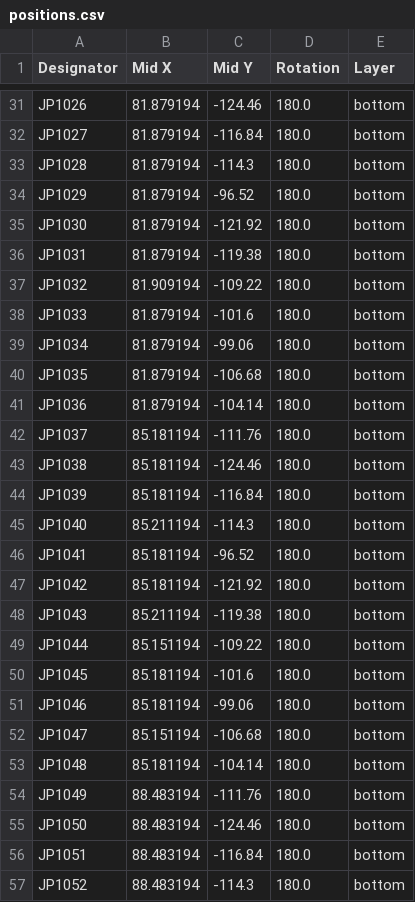
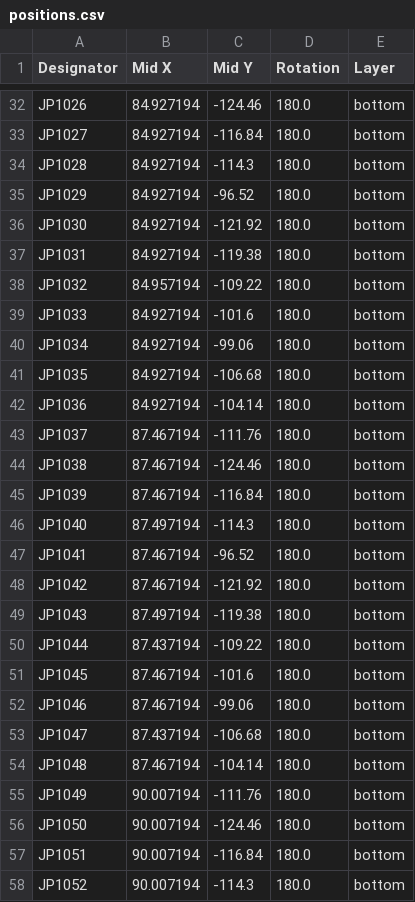
Before and after one commit to sadekbaroudi/vik, a CSV file: pcb/vik-universal/breadboard/production/positions.csv, drawn as a sheet; only a part is shown, gaps mark what is left out; addresses are those after the commit; the diff covers the shown part only; the diff names each change by its address in the sheet, - before the commit and + after, or states it on an @@ line.

```diff
--- a/pcb/vik-universal/breadboard/production/positions.csv
+++ b/pcb/vik-universal/breadboard/production/positions.csv
-B32:B37 (Mid X): 81.879194
+B32:B37 (Mid X): 84.927194
-B38 (Mid X): 81.909194
+B38 (Mid X): 84.957194
-B39:B42 (Mid X): 81.879194
+B39:B42 (Mid X): 84.927194
-B43:B45 (Mid X): 85.181194
+B43:B45 (Mid X): 87.467194
-B46 (Mid X): 85.211194
+B46 (Mid X): 87.497194
-B47:B48 (Mid X): 85.181194
+B47:B48 (Mid X): 87.467194
-B49 (Mid X): 85.211194
+B49 (Mid X): 87.497194
-B50 (Mid X): 85.151194
+B50 (Mid X): 87.437194
-B51:B52 (Mid X): 85.181194
+B51:B52 (Mid X): 87.467194
-B53 (Mid X): 85.151194
+B53 (Mid X): 87.437194
-B54 (Mid X): 85.181194
+B54 (Mid X): 87.467194
-B55:B58 (Mid X): 88.483194
+B55:B58 (Mid X): 90.007194
```
Also changed, not shown: 1 added row and 105 edited cells elsewhere in this file, pcb/vik-universal/breadboard/production/bom.csv, pcb/vik-universal/breadboard/production/designators.csv, 13 other files.
